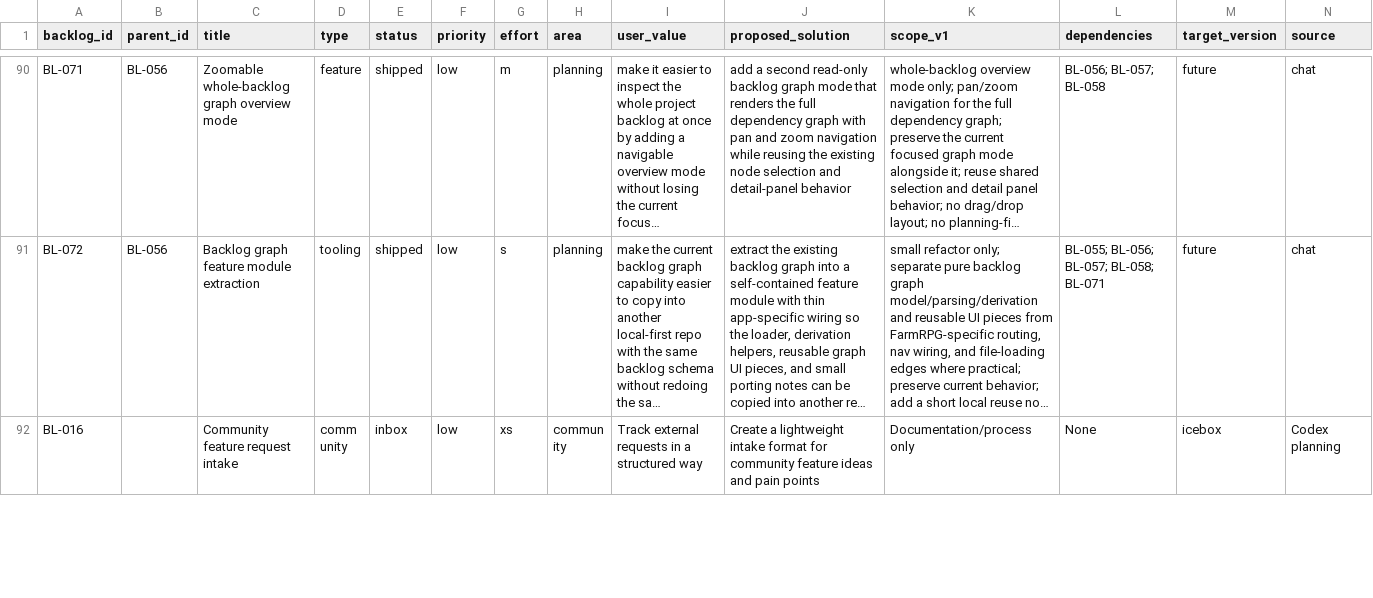
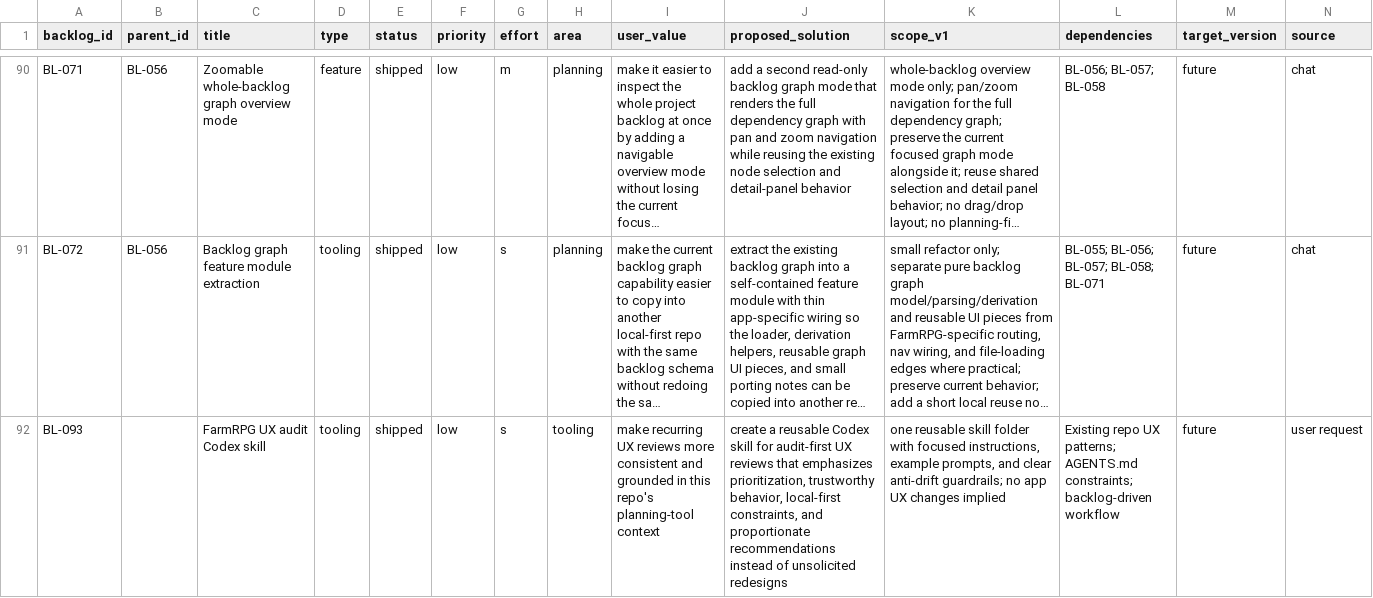
Before and after one commit to missvin/farmrpg-tools, a CSV file: planning/backlog.csv, drawn as a sheet; only a part is shown, gaps mark what is left out; the shorter side is filled out with more unchanged rows; long unchanged cells end in …; rows hold the shown columns only; the diff covers the shown part only; the diff names each change by its address in the sheet, - before the commit and + after, or states it on an @@ line.

Commit message:
skillz

```diff
--- a/planning/backlog.csv
+++ b/planning/backlog.csv
+row 92: BL-093 |  | FarmRPG UX audit Codex skill | tooling | shipped | low | s | tooling | make recurring UX reviews more consistent and grounded in this repo's planning-tool context | create a reusable Codex skill for audit-first UX reviews that emphasizes prioritization, trustworthy behavior, local-first constraints, and proportionate recommendations instead of unsolicited redesigns | one reusable skill folder with focused instructions, example prompts, and clear anti-drift guardrails; no app UX changes implied | Existing repo UX patterns; AGENTS.md constraints; backlog-driven workflow | future | user request
```
Also changed, not shown: 1 added row elsewhere in this file, 4 other files.
